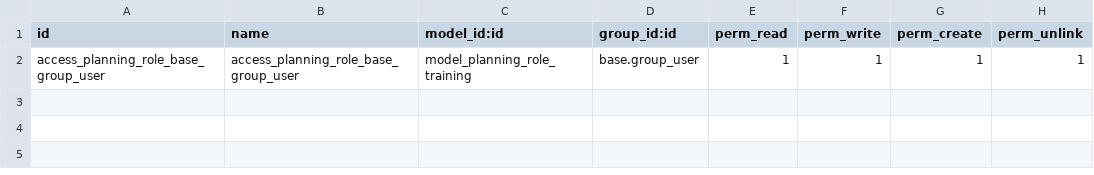
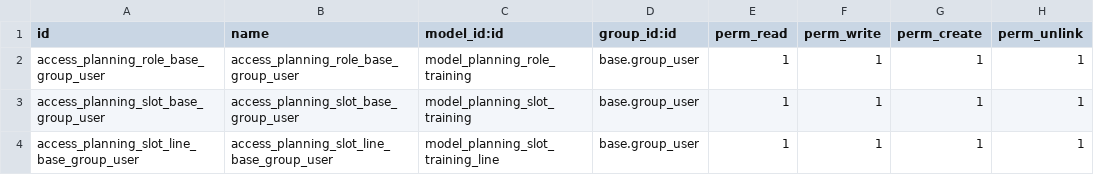
Before and after one commit to ahmadproper/training-sanbe, a CSV file: sanbe_farma_training/security/ir.model.access.csv, drawn as a sheet; the diff names each change by its address in the sheet, - before the commit and + after, or states it on an @@ line.

```diff
--- a/sanbe_farma_training/security/ir.model.access.csv
+++ b/sanbe_farma_training/security/ir.model.access.csv
+row 3: access_planning_slot_base_group_user | access_planning_slot_base_group_user | model_planning_slot_training | base.group_user | 1 | 1 | 1 | 1
+row 4: access_planning_slot_line_base_group_user | access_planning_slot_line_base_group_user | model_planning_slot_training_line | base.group_user | 1 | 1 | 1 | 1
```
Also changed, not shown: 9 other files.
